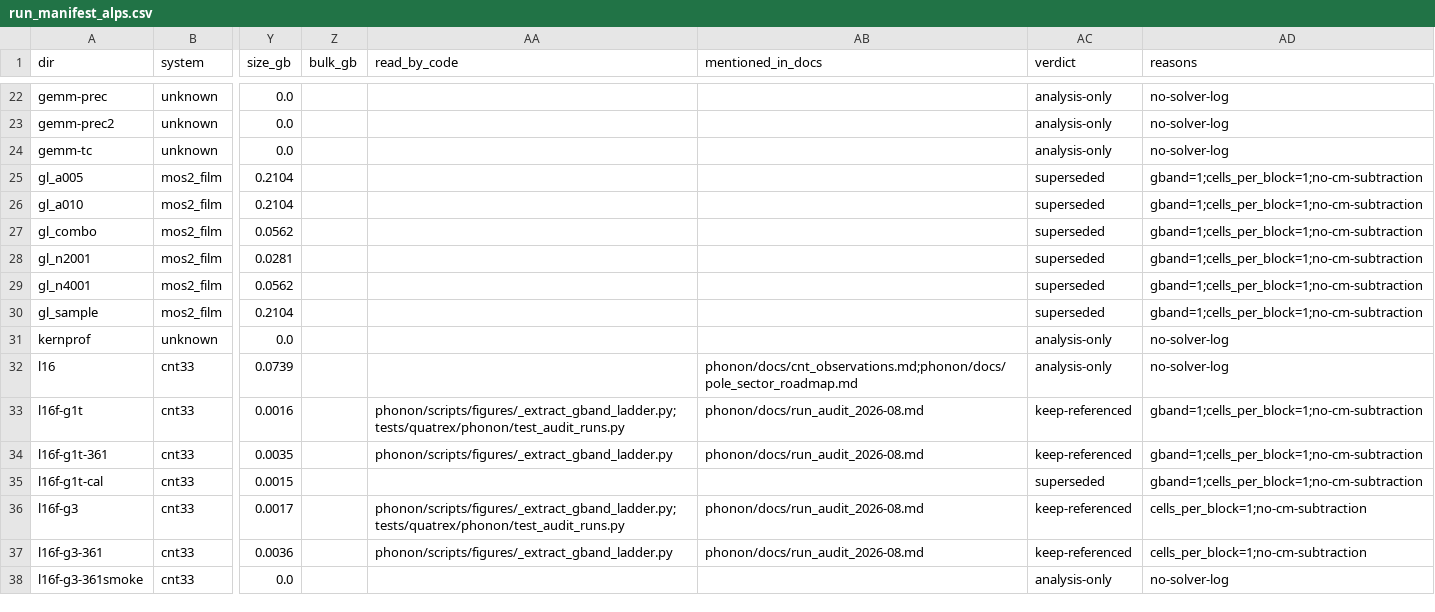
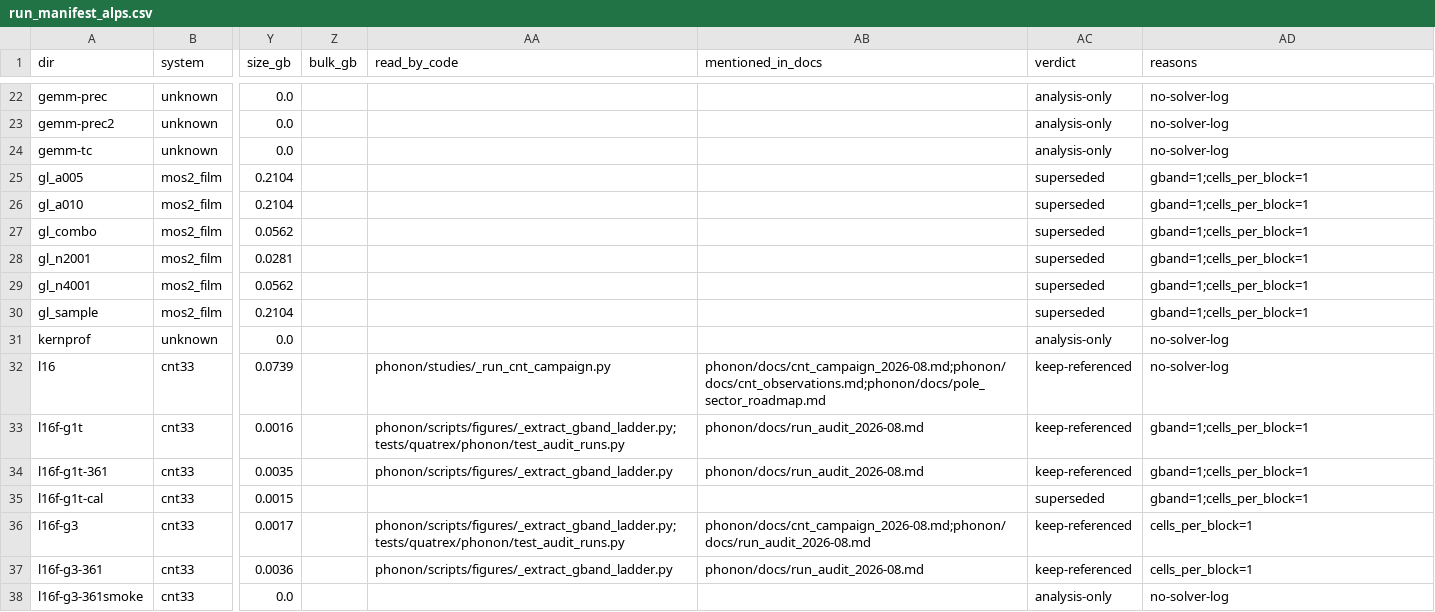
Before and after one commit to PaulFisch/quatrex, a CSV file: phonon/scripts/data/run_manifest_alps.csv, drawn as a sheet; only a part is shown, gaps mark what is left out; the diff covers the shown part only; the diff names each change by its address in the sheet, - before the commit and + after, or states it on an @@ line.

```diff
--- a/phonon/scripts/data/run_manifest_alps.csv
+++ b/phonon/scripts/data/run_manifest_alps.csv
-AD25:AD30 (reasons): gband=1;cells_per_block=1;no-cm-subtraction
+AD25:AD30 (reasons): gband=1;cells_per_block=1
-AA32 (read_by_code): (empty)
+AA32 (read_by_code): phonon/studies/_run_cnt_campaign.py
-AB32 (mentioned_in_docs): phonon/docs/cnt_observations.md;phonon/docs/pole_sector_roadmap.md
+AB32 (mentioned_in_docs): phonon/docs/cnt_campaign_2026-08.md;phonon/docs/cnt_observations.md;phonon/docs/pole_sector_roadmap.md
-AC32 (verdict): analysis-only
+AC32 (verdict): keep-referenced
-AD33:AD35 (reasons): gband=1;cells_per_block=1;no-cm-subtraction
+AD33:AD35 (reasons): gband=1;cells_per_block=1
-AB36 (mentioned_in_docs): phonon/docs/run_audit_2026-08.md
+AB36 (mentioned_in_docs): phonon/docs/cnt_campaign_2026-08.md;phonon/docs/run_audit_2026-08.md
-AD36:AD37 (reasons): cells_per_block=1;no-cm-subtraction
+AD36:AD37 (reasons): cells_per_block=1
```
Also changed, not shown: 177 edited cells elsewhere in this file, phonon/scripts/data/run_manifest_cluster.csv, phonon/scripts/data/run_manifest_studies_out.csv, 15 other files.
